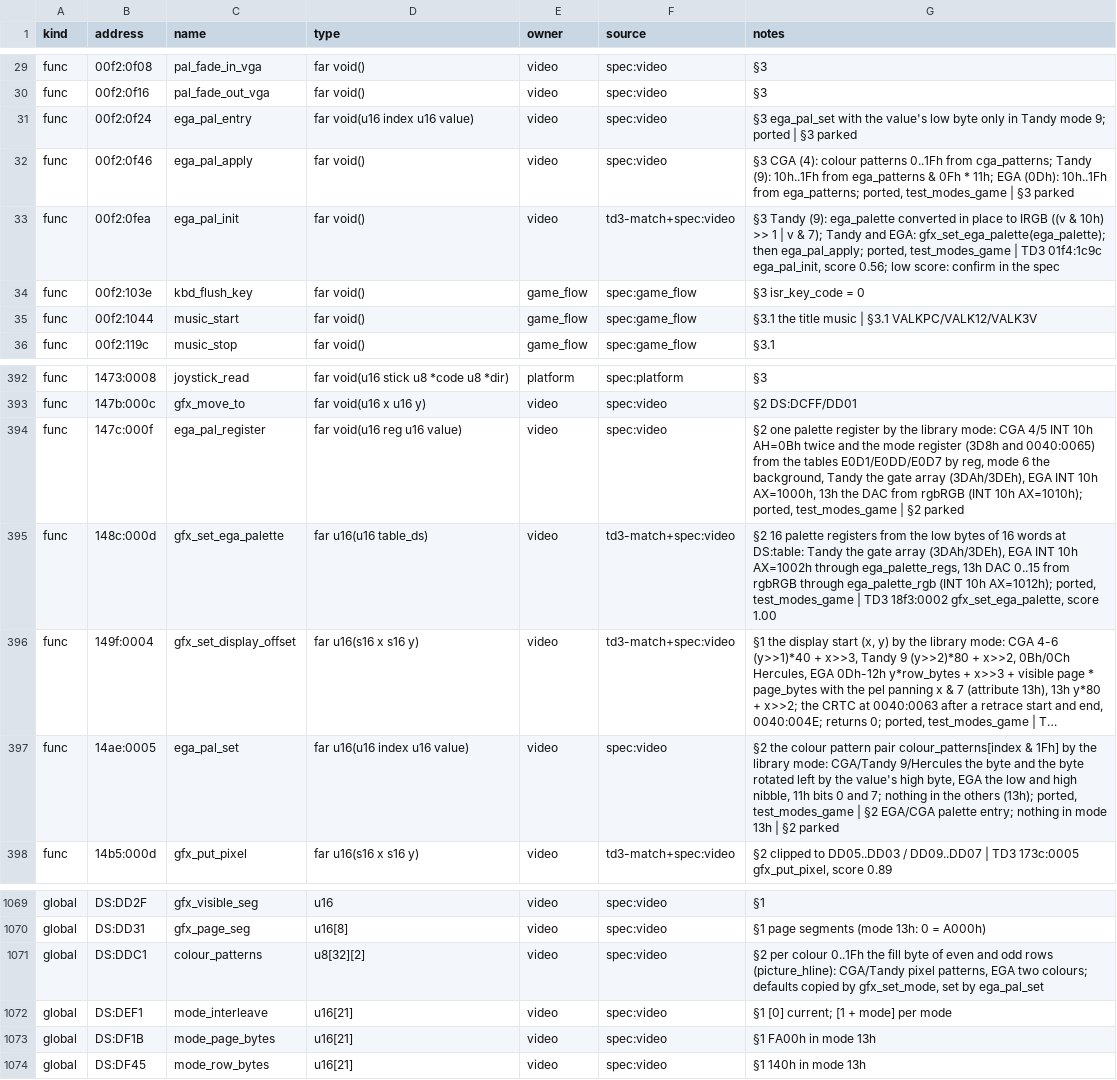
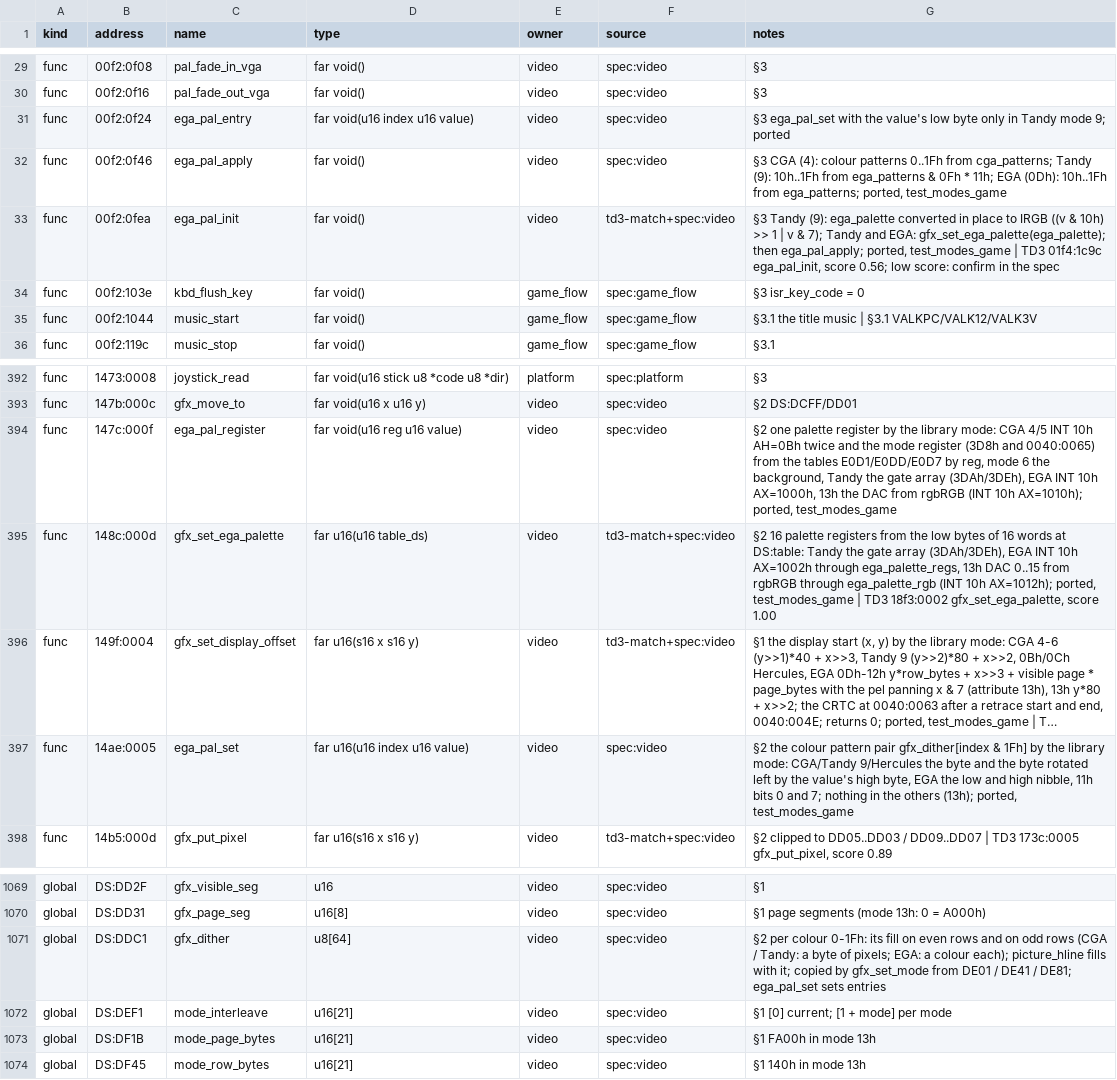
Before and after one commit to PlasticCog/Gunboat, a CSV file: reverse_engineering/symbols.csv, drawn as a sheet; only a part is shown, gaps mark what is left out; long unchanged cells end in …; the diff names each change by its address in the sheet, - before the commit and + after, or states it on an @@ line.

```diff
--- a/reverse_engineering/symbols.csv
+++ b/reverse_engineering/symbols.csv
-G31 (notes): …9; ported | §3 parked
+G31 (notes): …9; ported
-G32 (notes): …ported, test_modes_game | §3 parked
+G32 (notes): …ported, test_modes_game
-G394 (notes): …ported, test_modes_game | §2 parked
+G394 (notes): …ported, test_modes_game
-G397 (notes): …pattern pair colour_patterns[index & 1Fh] by the library mode: CGA/Tandy 9/Hercules the byte and the byte rotated left by the value's high byte, EGA the low and high nibble, 11h bits 0 and 7; nothing in the others (13h); ported, test_modes_game | §2 EGA/CGA palette entry; nothing in mode 13h | §2 parked
+G397 (notes): …pattern pair gfx_dither[index & 1Fh] by the library mode: CGA/Tandy 9/Hercules the byte and the byte rotated left by the value's high byte, EGA the low and high nibble, 11h bits 0 and 7; nothing in the others (13h); ported, test_modes_game
-C1071 (name): colour_patterns
+C1071 (name): gfx_dither
-D1071 (type): u8[32][2]
+D1071 (type): u8[64]
-G1071 (notes): …per colour 0..1Fh the fill byte of even and odd rows (picture_hline): CGA/Tandy pixel patterns, EGA two colours; defaults copied by gfx_set_mode, set by ega_pal_set
+G1071 (notes): …per colour 0-1Fh: its fill on even rows and on odd rows (CGA / Tandy: a byte of pixels; EGA: a colour each); picture_hline fills with it; copied by gfx_set_mode from DE01 / DE41 / DE81; ega_pal_set sets entries
```
Also changed, not shown: reverse_engineering/spec/video_symbols.csv, 7 other files.
